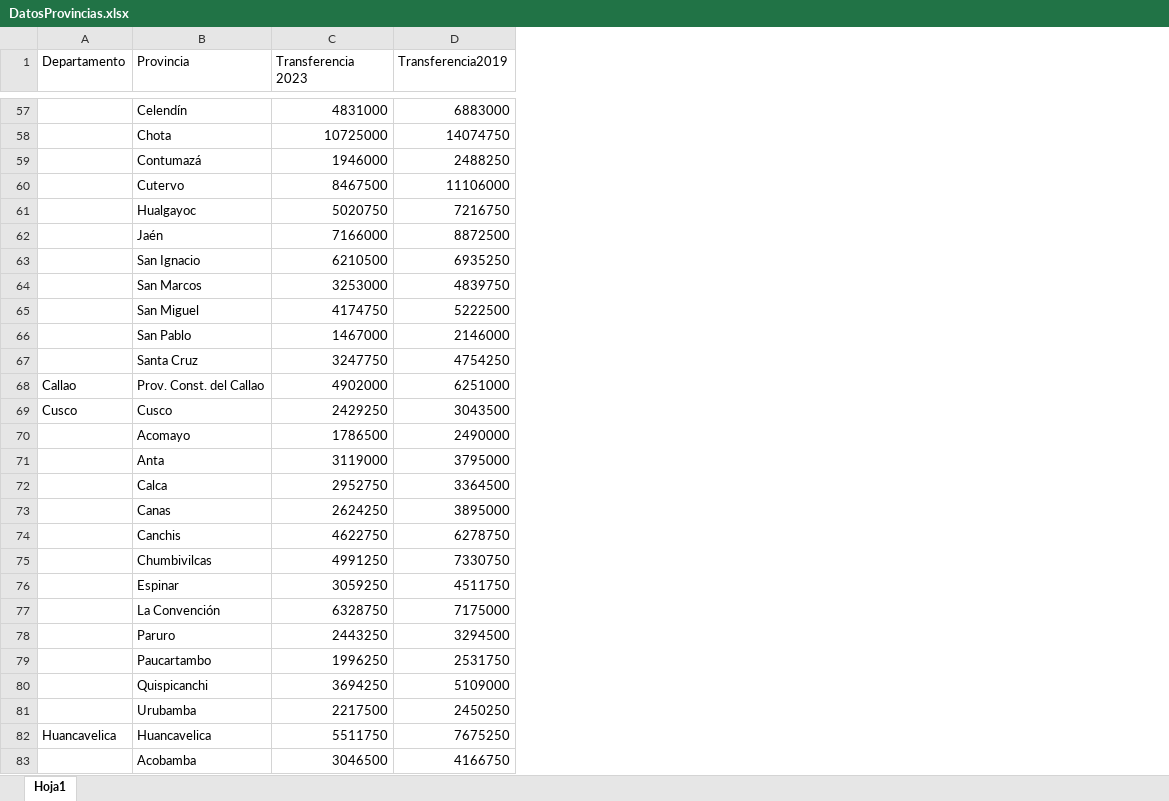
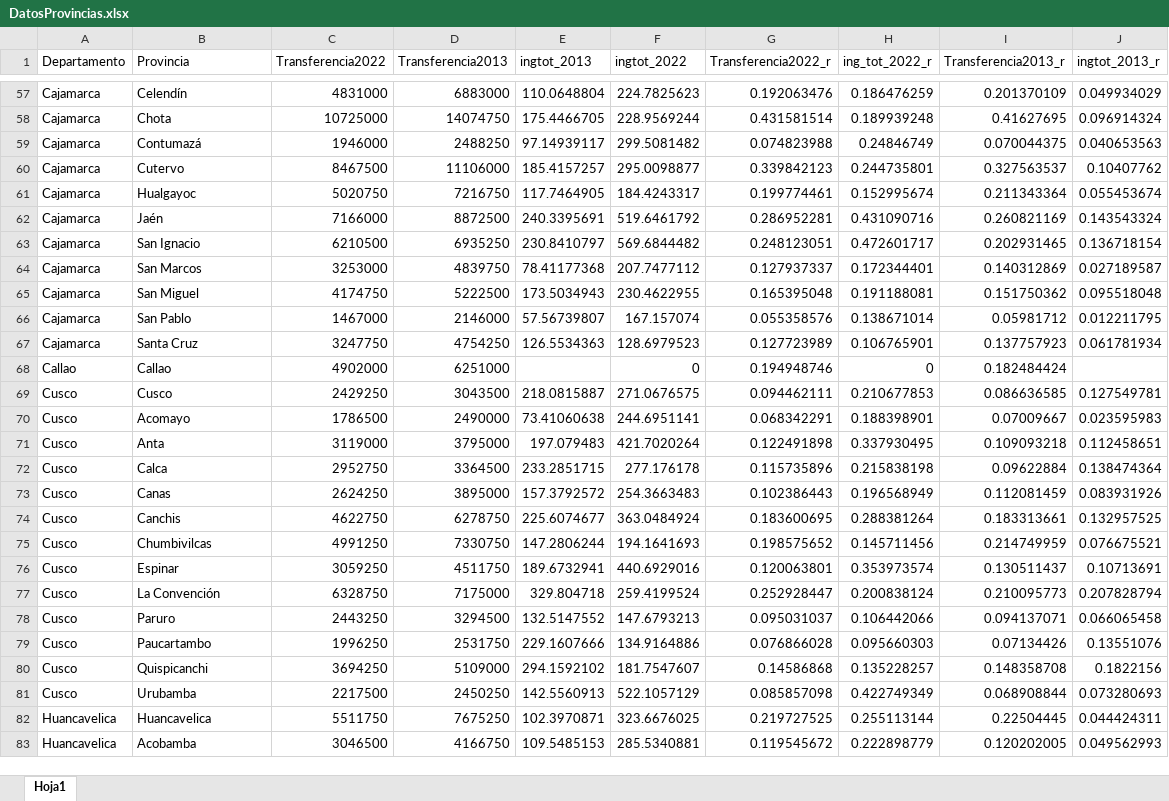
Before and after one commit to Pension65proyecto/Mapas, an Excel workbook: Datos_por_zona/DatosProvinciales/DatosProvincias.xlsx, sheet Hoja1, drawn as a sheet; only a part is shown, gaps mark what is left out; values as stored, in another font and other column widths than the file's, no borders; the diff covers the shown part only; the diff names each change by its address in the sheet, - before the commit and + after, or states it on an @@ line.

```diff
--- a/Datos_por_zona/DatosProvinciales/DatosProvincias.xlsx (sheet Hoja1)
+++ b/Datos_por_zona/DatosProvinciales/DatosProvincias.xlsx (sheet Hoja1)
+column E (ingtot_2013), rows 57-83: 110.0648804 | 175.4466705 | 97.14939117 | 185.4157257 | 117.7464905 | 240.3395691 | 230.8410797 | 78.41177368 | 173.5034943 | 57.56739807 | 126.5534363 |  | 218.0815887 | 73.41060638 | 197.079483 | 233.2851715 | 157.3792572 | 225.6074677 | 147.2806244 | 189.6732941 | 329.804718 | 132.5147552 | 229.1607666 | 294.1592102 | 142.5560913 | 102.3970871 | 109.5485153
+column F (ingtot_2022), rows 57-83: 224.7825623 | 228.9569244 | 299.5081482 | 295.0098877 | 184.4243317 | 519.6461792 | 569.6844482 | 207.7477112 | 230.4622955 | 167.157074 | 128.6979523 | 0 | 271.0676575 | 244.6951141 | 421.7020264 | 277.176178 | 254.3663483 | 363.0484924 | 194.1641693 | 440.6929016 | 259.4199524 | 147.6793213 | 134.9164886 | 181.7547607 | 522.1057129 | 323.6676025 | 285.5340881
+column G (Transferencia2022_r), rows 57-83: 0.192063476 | 0.431581514 | 0.074823988 | 0.339842123 | 0.199774461 | 0.286952281 | 0.248123051 | 0.127937337 | 0.165395048 | 0.055358576 | 0.127723989 | 0.194948746 | 0.094462111 | 0.068342291 | 0.122491898 | 0.115735896 | 0.102386443 | 0.183600695 | 0.198575652 | 0.120063801 | 0.252928447 | 0.095031037 | 0.076866028 | 0.14586868 | 0.085857098 | 0.219727525 | 0.119545672
+column H (ing_tot_2022_r), rows 57-83: 0.186476259 | 0.189939248 | 0.24846749 | 0.244735801 | 0.152995674 | 0.431090716 | 0.472601717 | 0.172344401 | 0.191188081 | 0.138671014 | 0.106765901 | 0 | 0.210677853 | 0.188398901 | 0.337930495 | 0.215838198 | 0.196568949 | 0.288381264 | 0.145711456 | 0.353973574 | 0.200838124 | 0.106442066 | 0.095660303 | 0.135228257 | 0.422749349 | 0.255113144 | 0.222898779
+column I (Transferencia2013_r), rows 57-83: 0.201370109 | 0.41627695 | 0.070044375 | 0.327563537 | 0.211343364 | 0.260821169 | 0.202931465 | 0.140312869 | 0.151750362 | 0.05981712 | 0.137757923 | 0.182484424 | 0.086636585 | 0.07009667 | 0.109093218 | 0.09622884 | 0.112081459 | 0.183313661 | 0.214749959 | 0.130511437 | 0.210095773 | 0.094137071 | 0.07134426 | 0.148358708 | 0.068908844 | 0.22504445 | 0.120202005
+column J (ingtot_2013_r), rows 57-83: 0.049934029 | 0.096914324 | 0.040653563 | 0.10407762 | 0.055453674 | 0.143543324 | 0.136718154 | 0.027189587 | 0.095518048 | 0.012211795 | 0.061781934 |  | 0.127549781 | 0.023595983 | 0.112458651 | 0.138474364 | 0.083931926 | 0.132957525 | 0.076675521 | 0.10713691 | 0.207828794 | 0.066065458 | 0.13551076 | 0.1822156 | 0.073280693 | 0.044424311 | 0.049562993
-C1: Transferencia 2023
+C1: Transferencia2022
-D1: Transferencia2019
+D1: Transferencia2013
-A57:A67 (Departamento): (empty)
+A57:A67 (Departamento): Cajamarca
-B68 (Provincia): Prov. Const. del Callao
+B68 (Provincia): Callao
-A70:A81 (Departamento): (empty)
+A70:A81 (Departamento): Cusco
-A83 (Departamento): (empty)
+A83 (Departamento): Huancavelica
```
Also changed, not shown: 6 added rows, 6 removed rows and 141 edited cells elsewhere in this sheet, 10 other files.
